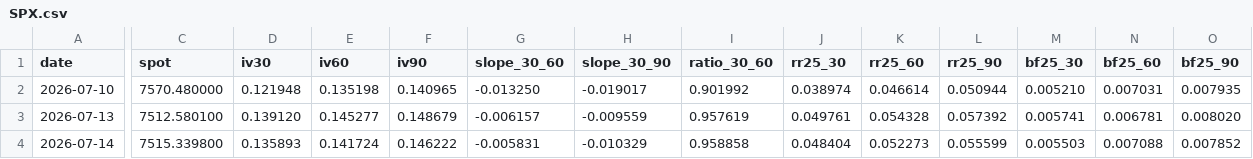
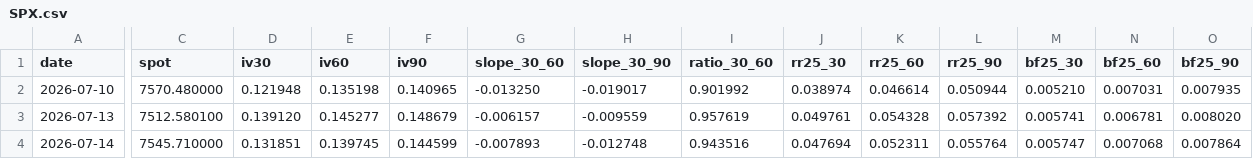
Before and after one commit to jcoogan-work/volkit-vol-data, a CSV file: SPX.csv, drawn as a sheet; only a part is shown, gaps mark what is left out; the diff covers the shown part only; the diff names each change by its address in the sheet, - before the commit and + after, or states it on an @@ line.

Commit message:
vol_data snapshot 2026-07-14

```diff
--- a/SPX.csv
+++ b/SPX.csv
-C4 (spot): 7515.339800
+C4 (spot): 7545.710000
-D4 (iv30): 0.135893
+D4 (iv30): 0.131851
-E4 (iv60): 0.141724
+E4 (iv60): 0.139745
-F4 (iv90): 0.146222
+F4 (iv90): 0.144599
-G4 (slope_30_60): -0.005831
+G4 (slope_30_60): -0.007893
-H4 (slope_30_90): -0.010329
+H4 (slope_30_90): -0.012748
-I4 (ratio_30_60): 0.958858
+I4 (ratio_30_60): 0.943516
-J4 (rr25_30): 0.048404
+J4 (rr25_30): 0.047694
-K4 (rr25_60): 0.052273
+K4 (rr25_60): 0.052311
-L4 (rr25_90): 0.055599
+L4 (rr25_90): 0.055764
-M4 (bf25_30): 0.005503
+M4 (bf25_30): 0.005747
-N4 (bf25_60): 0.007088
+N4 (bf25_60): 0.007068
-O4 (bf25_90): 0.007852
+O4 (bf25_90): 0.007864
```
Also changed, not shown: 13 edited cells elsewhere in this file, QQQ.csv, SPY.csv.
